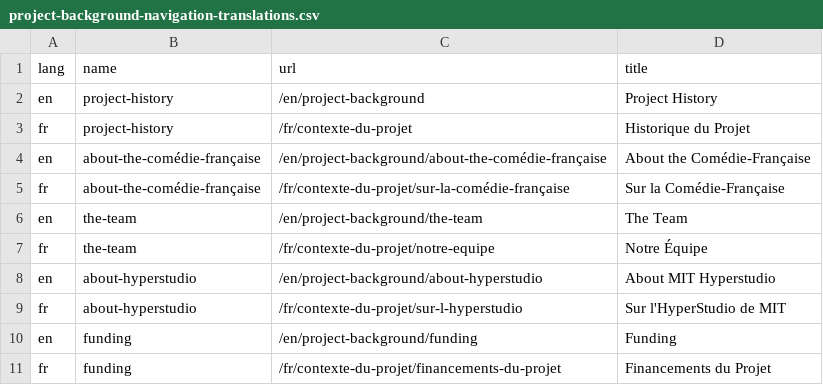
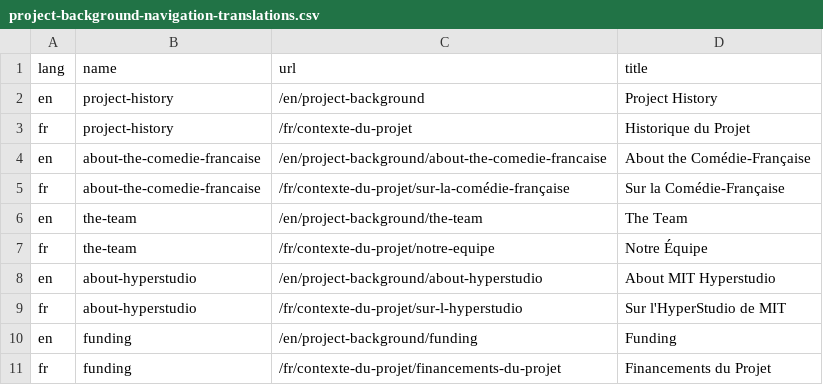
Before and after one commit to jsravel4/cfrp-website, a CSV file: _data/project-background-navigation-translations.csv, drawn as a sheet.

```diff
--- a/_data/project-background-navigation-translations.csv
+++ b/_data/project-background-navigation-translations.csv
@@ -3,4 +3,4 @@
 "fr","project-history","/fr/contexte-du-projet","Historique du Projet"
-"en","about-the-comédie-française","/en/project-background/about-the-comédie-française","About the Comédie-Française"
-"fr","about-the-comédie-française","/fr/contexte-du-projet/sur-la-comédie-française","Sur la Comédie-Française"
+"en","about-the-comedie-francaise","/en/project-background/about-the-comedie-francaise","About the Comédie-Française"
+"fr","about-the-comedie-francaise","/fr/contexte-du-projet/sur-la-comédie-française","Sur la Comédie-Française"
 "en","the-team","/en/project-background/the-team","The Team"
```
Also changed, not shown: _data/single-translations.csv, 1 other file.
